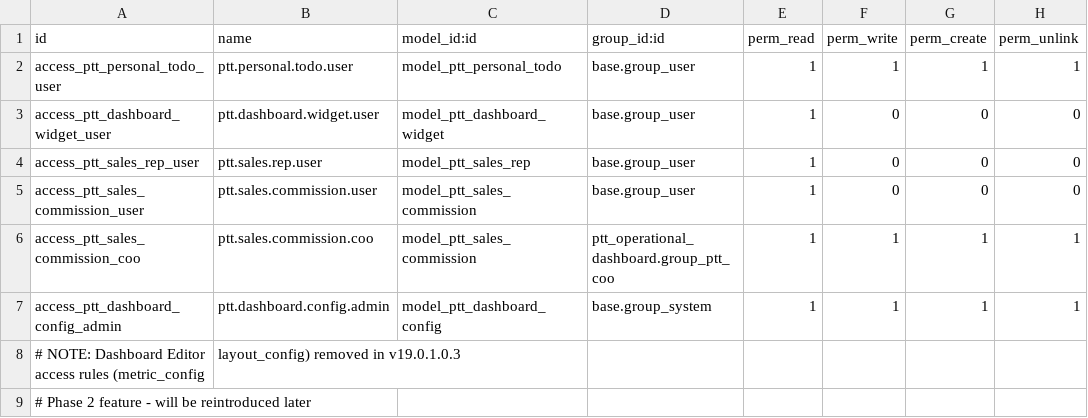
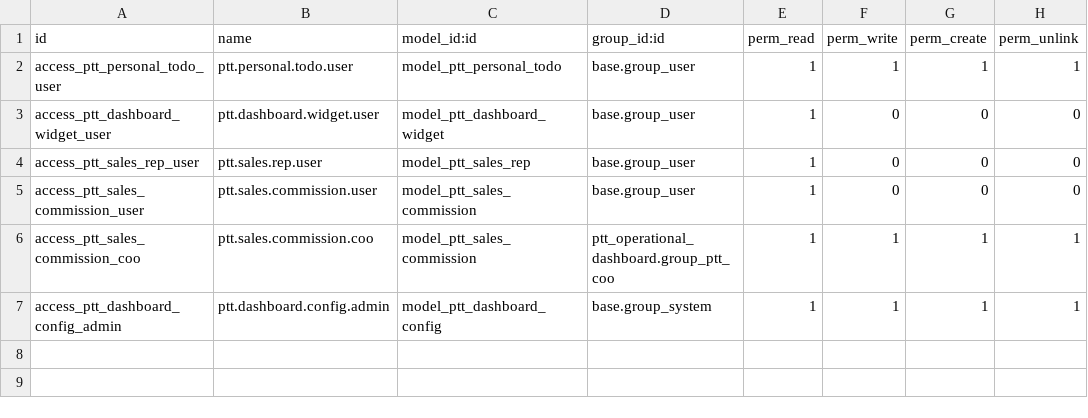
Before and after one commit to IToldegloryventures/Party-Time-Odoo, a CSV file: addons/ptt_operational_dashboard/security/ir.model.access.csv, drawn as a sheet.

Commit message:
fix(security): remove comment lines from ir.model.access.csv to avoid CSV import error

```diff
--- a/addons/ptt_operational_dashboard/security/ir.model.access.csv
+++ b/addons/ptt_operational_dashboard/security/ir.model.access.csv
@@ -7,3 +7 @@ access_ptt_sales_commission_coo,ptt.sales.commission.coo,model_ptt_sales_commiss
 access_ptt_dashboard_config_admin,ptt.dashboard.config.admin,model_ptt_dashboard_config,base.group_system,1,1,1,1
-# NOTE: Dashboard Editor access rules (metric_config, layout_config) removed in v19.0.1.0.3
-# Phase 2 feature - will be reintroduced later
```
